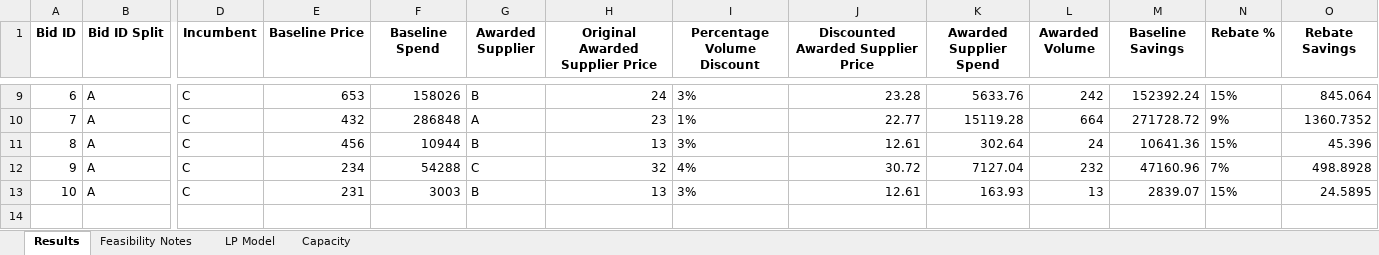
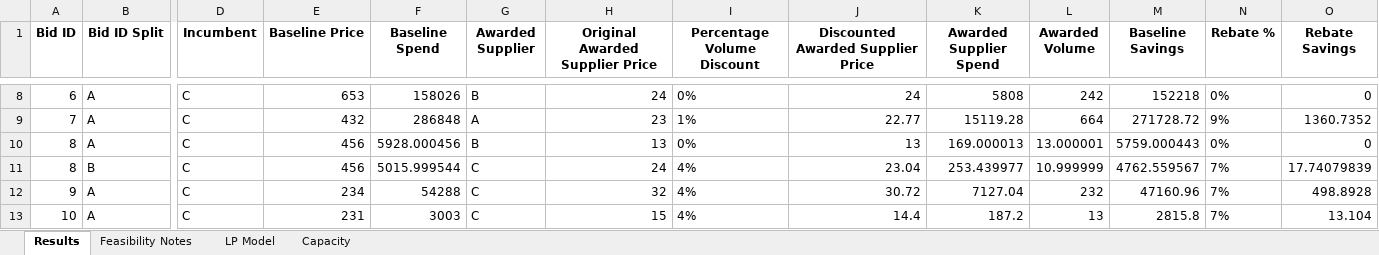
Before and after one commit to peytonwates24/RFP_Analysis_Automation2, an Excel workbook: optimization_results.xlsx, sheet Results, drawn as a sheet; only a part is shown, gaps mark what is left out; values as stored, in another font and other column widths than the file's, no borders; addresses are those after the commit; rows hold the shown columns only; the diff covers the shown part only; the diff names each change by its address in the sheet, - before the commit and + after, or states it on an @@ line.

```diff
--- a/optimization_results.xlsx (sheet Results)
+++ b/optimization_results.xlsx (sheet Results)
-I8 (Percentage Volume Discount): 3%
+I8 (Percentage Volume Discount): 0%
-J8: 23.28
+J8: 24
-K8 (Awarded Supplier Spend): 5633.76
+K8 (Awarded Supplier Spend): 5808
-M8 (Baseline Savings): 152392.24
+M8 (Baseline Savings): 152218
-N8 (Rebate %): 15%
+N8 (Rebate %): 0%
-O8 (Rebate Savings): 845.064
+O8 (Rebate Savings): 0
-F10 (Baseline Spend): 10944
+F10 (Baseline Spend): 5928.000456
-I10 (Percentage Volume Discount): 3%
+I10 (Percentage Volume Discount): 0%
-J10: 12.61
+J10: 13
-K10 (Awarded Supplier Spend): 302.64
+K10 (Awarded Supplier Spend): 169.000013
-L10 (Awarded Volume): 24
+L10 (Awarded Volume): 13.000001
-M10 (Baseline Savings): 10641.36
+M10 (Baseline Savings): 5759.000443
-N10 (Rebate %): 15%
+N10 (Rebate %): 0%
-O10 (Rebate Savings): 45.396
+O10 (Rebate Savings): 0
+row 11: 8 | B | C | 456 | 5015.999544 | C | 24 | 4% | 23.04 | 253.439977 | 10.999999 | 4762.559567 | 7% | 17.74079839
-G13 (Awarded Supplier): B
+G13 (Awarded Supplier): C
-H13 (Original Awarded Supplier Price): 13
+H13 (Original Awarded Supplier Price): 15
-I13 (Percentage Volume Discount): 3%
+I13 (Percentage Volume Discount): 4%
-J13: 12.61
+J13: 14.4
-K13 (Awarded Supplier Spend): 163.93
+K13 (Awarded Supplier Spend): 187.2
-M13 (Baseline Savings): 2839.07
+M13 (Baseline Savings): 2815.8
-N13 (Rebate %): 15%
+N13 (Rebate %): 7%
-O13 (Rebate Savings): 24.5895
+O13 (Rebate Savings): 13.104
```
Also changed, not shown: 1 removed row and 29 edited cells elsewhere in this sheet, sheet LP Model, 2 other files.
